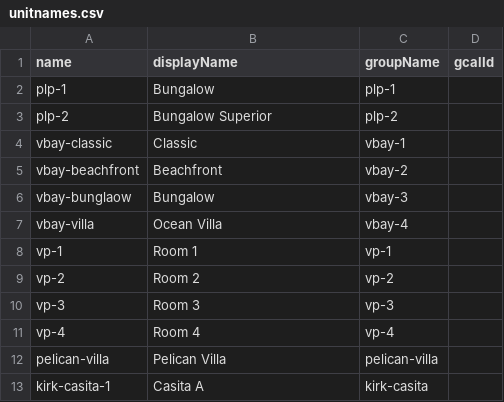
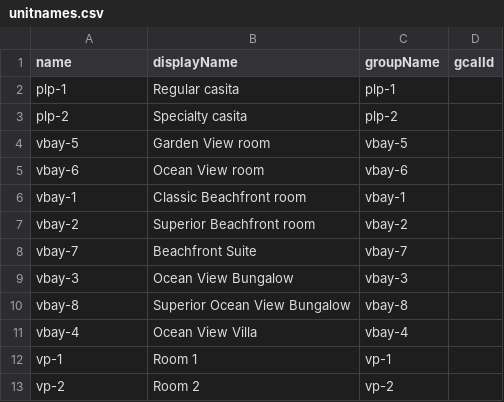
Before and after one commit to cyoon2000/python-google-app-engine, a CSV file: application/contents/csv/unitnames.csv, drawn as a sheet; only a part is shown; the shorter side is filled out with more unchanged rows.

```diff
--- a/application/contents/csv/unitnames.csv
+++ b/application/contents/csv/unitnames.csv
@@ -1,8 +1,12 @@
 name,displayName,groupName,gcalId
-plp-1,Bungalow,plp-1,
-plp-2,Bungalow Superior,plp-2,
-vbay-classic,Classic,vbay-1,
-vbay-beachfront,Beachfront,vbay-2,
-vbay-bunglaow,Bungalow,vbay-3,
-vbay-villa,Ocean Villa,vbay-4,
+plp-1,Regular casita,plp-1,
+plp-2,Specialty casita,plp-2,
+vbay-5,Garden View room,vbay-5,
+vbay-6,Ocean View room,vbay-6,
+vbay-1,Classic Beachfront room,vbay-1,
+vbay-2,Superior Beachfront room,vbay-2,
+vbay-7,Beachfront Suite,vbay-7,
+vbay-3,Ocean View Bungalow,vbay-3,
+vbay-8,Superior Ocean View Bungalow,vbay-8,
+vbay-4,Ocean View Villa,vbay-4,
 vp-1,Room 1,vp-1,
```
Also changed, not shown: application/contents/csv/resorts.csv, application/contents/csv/units.csv, 2 other files.
